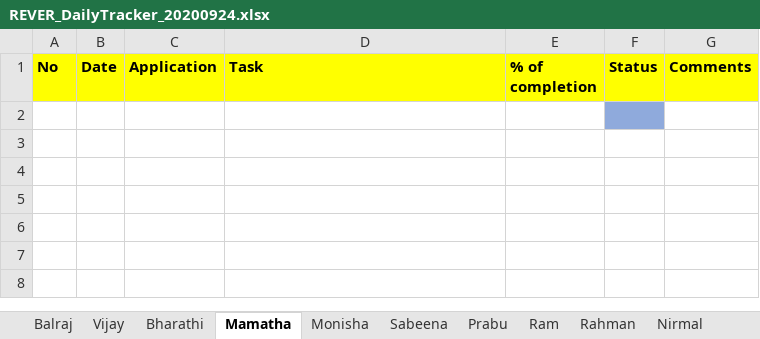
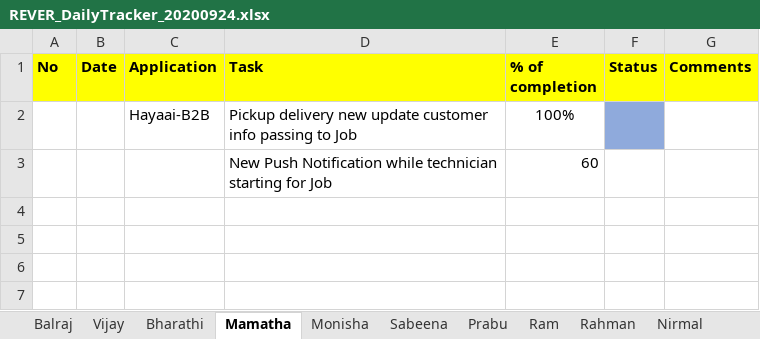
Before and after one commit to tcbalaji/DailyTracker, an Excel workbook: REVER_DailyTracker_20200924.xlsx, sheet Mamatha, drawn as a sheet; only a part is shown; the shorter side is filled out with more unchanged rows; values as stored, in another font and other column widths than the file's, no borders; the diff names each change by its address in the sheet, - before the commit and + after, or states it on an @@ line.

Commit message:
updated
updated

```diff
--- a/REVER_DailyTracker_20200924.xlsx (sheet Mamatha)
+++ b/REVER_DailyTracker_20200924.xlsx (sheet Mamatha)
-row 2: (empty)
+row 2:  |  | Hayaai-B2B | Pickup delivery new update customer info passing to Job | 100%
-row 3: (empty)
+row 3:  |  |  | New Push Notification while technician starting for Job | 60
```
